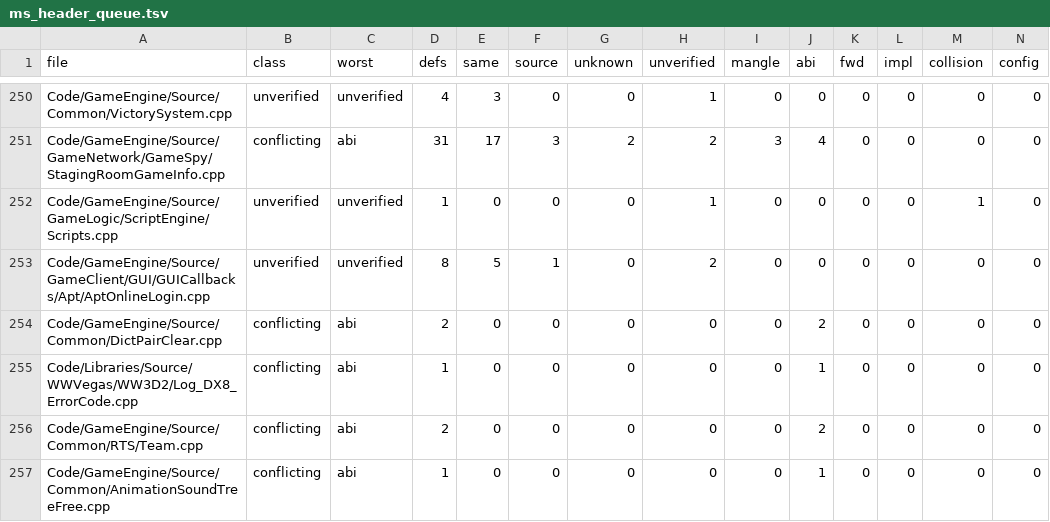
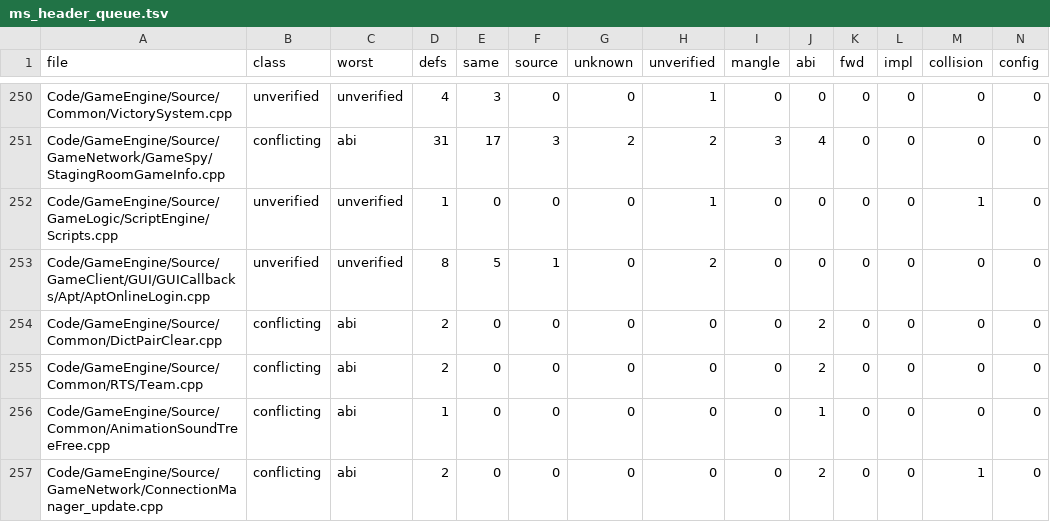
Before and after one commit to Open-BFME/Open-BFME-2, a TSV file: reverse/ms_header_queue.tsv, drawn as a sheet; only a part is shown, gaps mark what is left out; the shorter side is filled out with more unchanged rows; rows hold the shown columns only; the diff names each change by its address in the sheet, - before the commit and + after, or states it on an @@ line.

Commit message:
Drop stale realloc item from Microsoft-header queue
A scoped MSVC header scan finds zero local Microsoft declarations in Log_DX8_ErrorCode.cpp. The verifier matches both functions.

Credit: wumbojet

```diff
--- a/reverse/ms_header_queue.tsv
+++ b/reverse/ms_header_queue.tsv
-row 255: Code/Libraries/Source/WWVegas/WW3D2/Log_DX8_ErrorCode.cpp | conflicting | abi | 1 | 0 | 0 | 0 | 0 | 0 | 1 | 0 | 0 | 0 | 0
```
